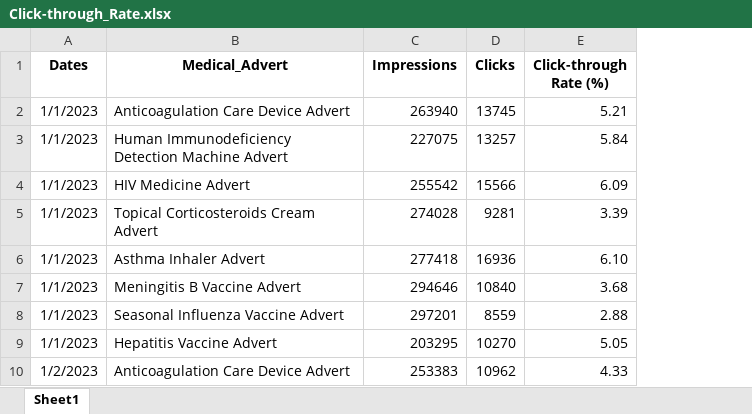
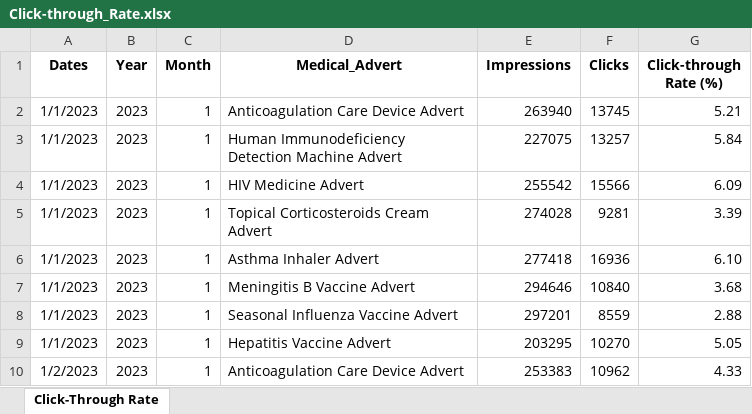
Before and after one commit to Dylan-Butterfield/Data_Analytics_Dashboards, an Excel workbook: Sales_Marketing/Click-through_Rate.xlsx, sheet Click-Through Rate, drawn as a sheet; only a part is shown; values as stored, in another font and other column widths than the file's, no borders; the diff names each change by its address in the sheet, - before the commit and + after, or states it on an @@ line.

```diff
--- a/Sales_Marketing/Click-through_Rate.xlsx (sheet Click-Through Rate)
+++ b/Sales_Marketing/Click-through_Rate.xlsx (sheet Click-Through Rate)
-sheet tab: Sheet1
+sheet tab: Click-Through Rate
+column B (Year), rows 2-10: all 2023
+column C (Month), rows 2-10: all 1
```
Also changed, not shown: HSEQ/Defect_Rate_Data.xlsx, HSEQ/Emission_Data.xlsx, 8 other files.
